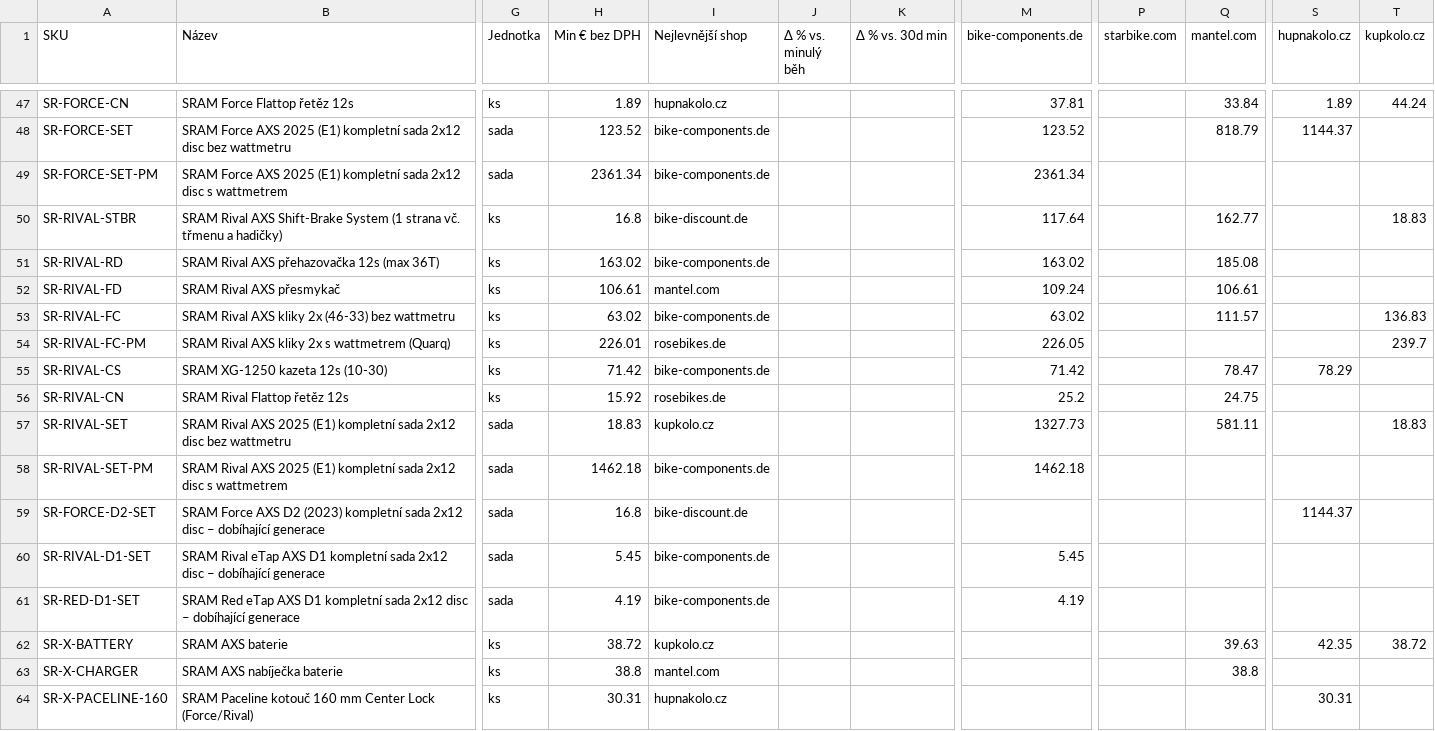
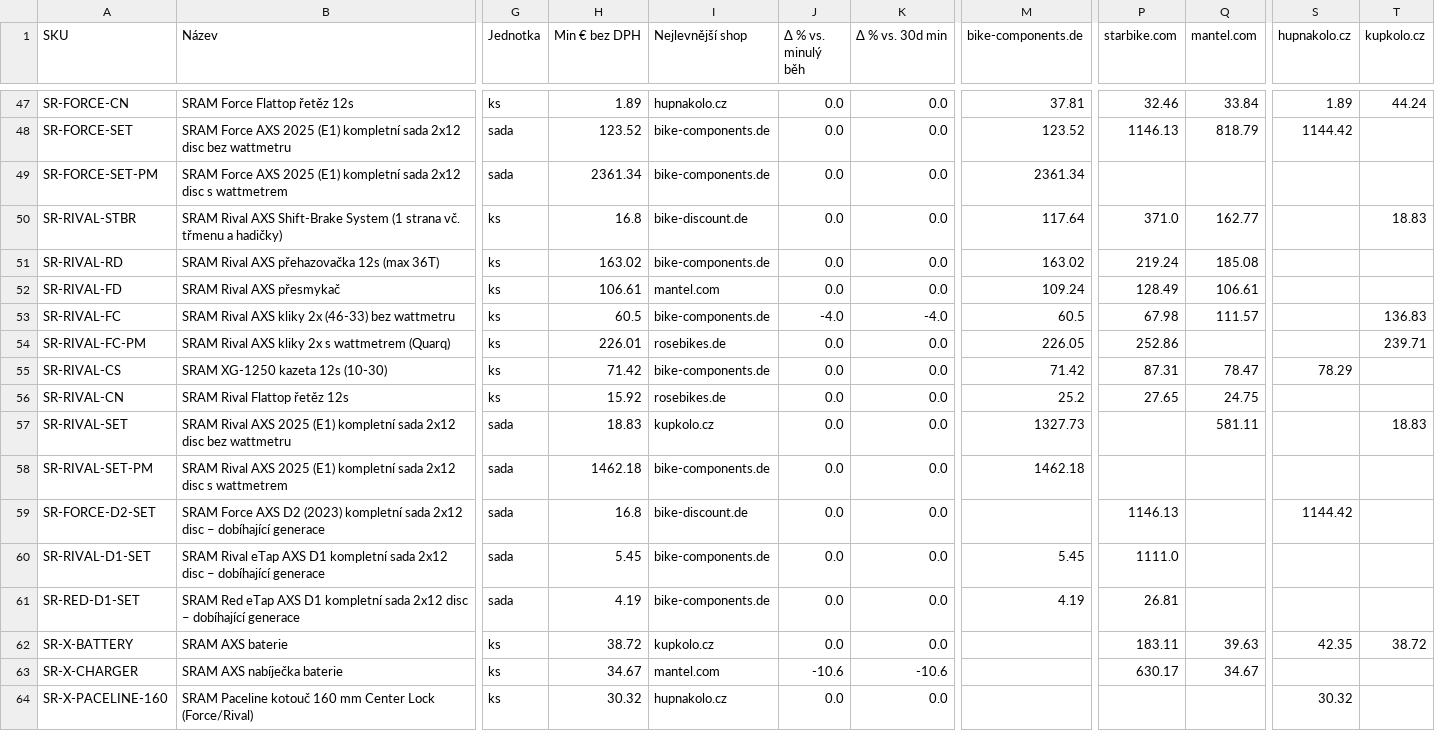
Before and after one commit to Velomania-sro/pricebot-eu, a CSV file: data/matrix.csv, drawn as a sheet; only a part is shown, gaps mark what is left out; the diff covers the shown part only; the diff names each change by its address in the sheet, - before the commit and + after, or states it on an @@ line.

```diff
--- a/data/matrix.csv
+++ b/data/matrix.csv
-J47:J52 (Δ % vs. minulý běh): (empty)
+J47:J52 (Δ % vs. minulý běh): 0.0
-K47:K52 (Δ % vs. 30d min): (empty)
+K47:K52 (Δ % vs. 30d min): 0.0
-P47 (starbike.com): (empty)
+P47 (starbike.com): 32.46
-P48 (starbike.com): (empty)
+P48 (starbike.com): 1146.13
-S48 (hupnakolo.cz): 1144.37
+S48 (hupnakolo.cz): 1144.42
-P50 (starbike.com): (empty)
+P50 (starbike.com): 371.0
-P51 (starbike.com): (empty)
+P51 (starbike.com): 219.24
-P52 (starbike.com): (empty)
+P52 (starbike.com): 128.49
-H53 (Min € bez DPH): 63.02
+H53 (Min € bez DPH): 60.5
-J53 (Δ % vs. minulý běh): (empty)
+J53 (Δ % vs. minulý běh): -4.0
-K53 (Δ % vs. 30d min): (empty)
+K53 (Δ % vs. 30d min): -4.0
-M53 (bike-components.de): 63.02
+M53 (bike-components.de): 60.5
-P53 (starbike.com): (empty)
+P53 (starbike.com): 67.98
-J54:J62 (Δ % vs. minulý běh): (empty)
+J54:J62 (Δ % vs. minulý běh): 0.0
-K54:K62 (Δ % vs. 30d min): (empty)
+K54:K62 (Δ % vs. 30d min): 0.0
-P54 (starbike.com): (empty)
+P54 (starbike.com): 252.86
-T54 (kupkolo.cz): 239.7
+T54 (kupkolo.cz): 239.71
-P55 (starbike.com): (empty)
+P55 (starbike.com): 87.31
-P56 (starbike.com): (empty)
+P56 (starbike.com): 27.65
-P59 (starbike.com): (empty)
+P59 (starbike.com): 1146.13
-S59 (hupnakolo.cz): 1144.37
+S59 (hupnakolo.cz): 1144.42
-P60 (starbike.com): (empty)
+P60 (starbike.com): 1111.0
-P61 (starbike.com): (empty)
+P61 (starbike.com): 26.81
-P62 (starbike.com): (empty)
+P62 (starbike.com): 183.11
-H63 (Min € bez DPH): 38.8
+H63 (Min € bez DPH): 34.67
-J63 (Δ % vs. minulý běh): (empty)
+J63 (Δ % vs. minulý běh): -10.6
-K63 (Δ % vs. 30d min): (empty)
+K63 (Δ % vs. 30d min): -10.6
-P63 (starbike.com): (empty)
+P63 (starbike.com): 630.17
-Q63 (mantel.com): 38.8
+Q63 (mantel.com): 34.67
-H64 (Min € bez DPH): 30.31
+H64 (Min € bez DPH): 30.32
-J64 (Δ % vs. minulý běh): (empty)
+J64 (Δ % vs. minulý běh): 0.0
-K64 (Δ % vs. 30d min): (empty)
+K64 (Δ % vs. 30d min): 0.0
-S64 (hupnakolo.cz): 30.31
+S64 (hupnakolo.cz): 30.32
```
Also changed, not shown: 130 edited cells elsewhere in this file, data/detail.csv, data/minimum.csv, 7 other files.
